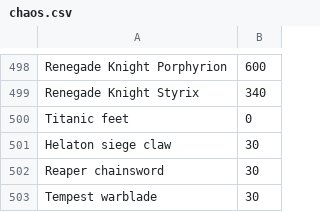
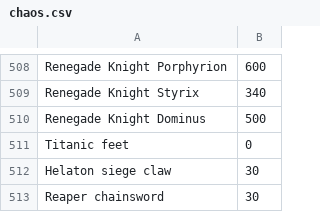
Before and after one commit to OnlineCodex/OnlineCodex, a CSV file: src/main/resources/oc/wh40k/indices/chaos.csv, drawn as a sheet; only a part is shown, gaps mark what is left out; the shorter side is filled out with more unchanged rows; the diff covers the shown part only; the diff names each change by its address in the sheet, - before the commit and + after, or states it on an @@ line.

```diff
--- a/src/main/resources/oc/wh40k/indices/chaos.csv
+++ b/src/main/resources/oc/wh40k/indices/chaos.csv
+row 510: Renegade Knight Dominus | 500
```
Also changed, not shown: 10 added rows and 2 edited cells elsewhere in this file.
